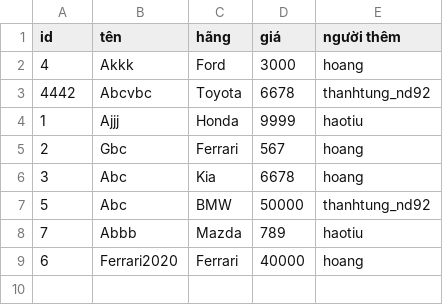
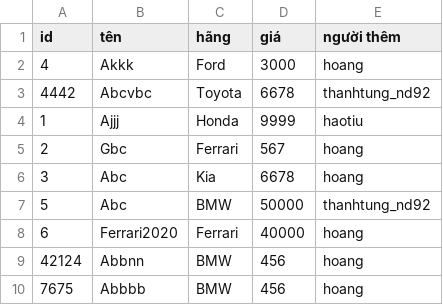
Before and after one commit to TungVu858/Case_MD2, a CSV file: car.csv, drawn as a sheet; removed rows and columns are numbered as before the commit, all else as after; the diff names each change by its address in the sheet, - before the commit and + after, or states it on an @@ line.

```diff
--- a/car.csv
+++ b/car.csv
-row 8: 7 | Abbb | Mazda | 789 | haotiu
+row 9: 42124 | Abbnn | BMW | 456 | hoang
+row 10: 7675 | Abbbb | BMW | 456 | hoang
```
Also changed, not shown: 12 other files.
